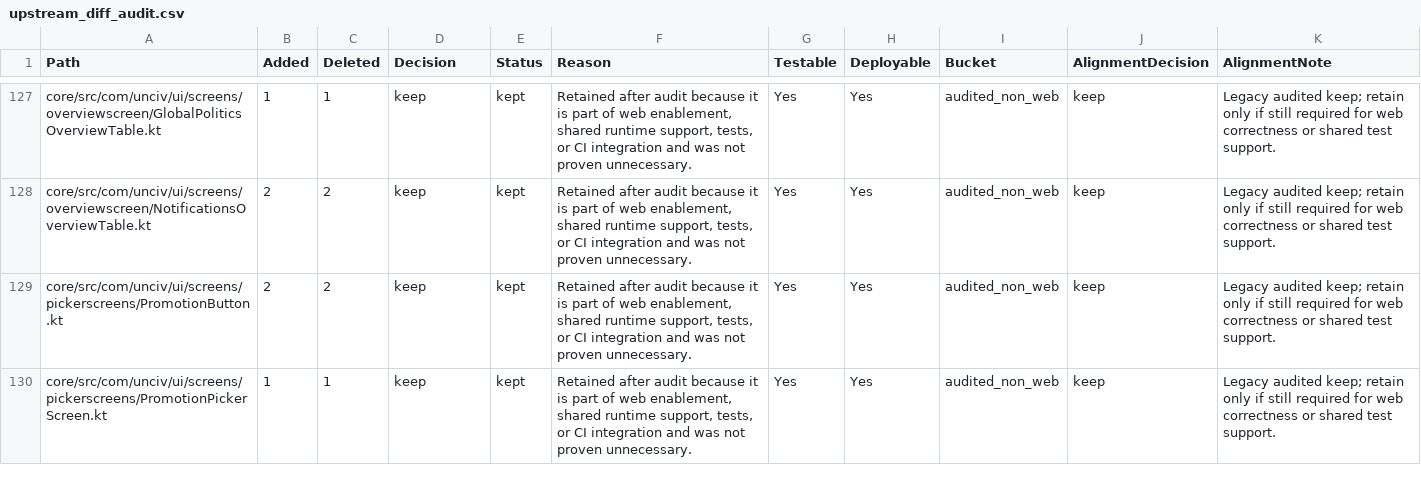
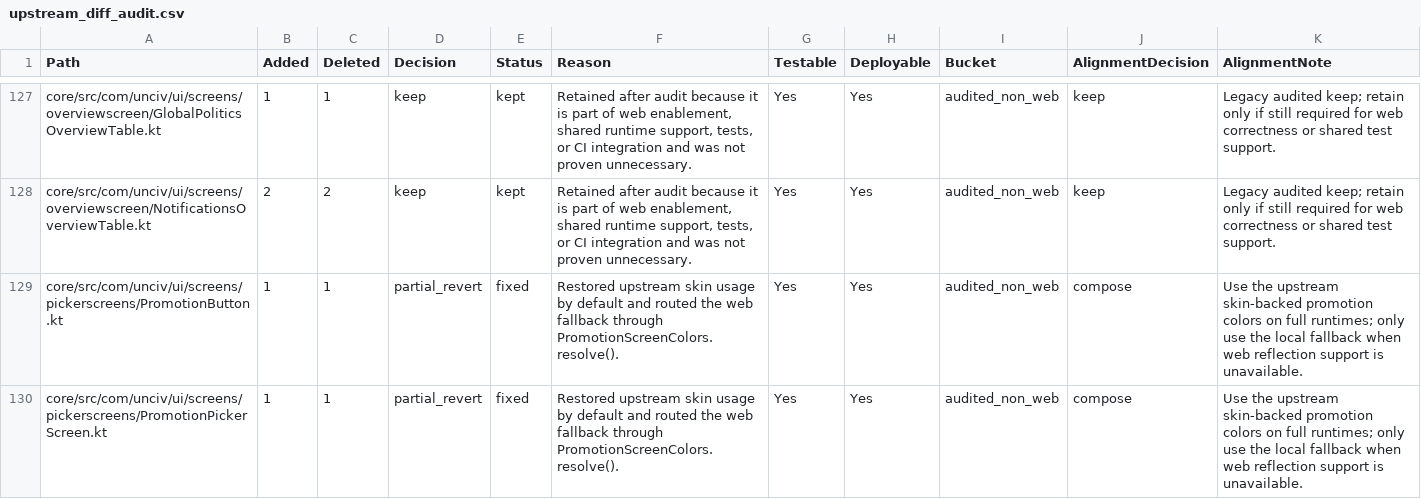
Before and after one commit to yairm210/Unciv, a CSV file: ai_stuffs/upstream_diff_audit.csv, drawn as a sheet; only a part is shown, gaps mark what is left out; the diff covers the shown part only.

Commit message:
web: restore promotion skin contract safely

```diff
--- a/ai_stuffs/upstream_diff_audit.csv
+++ b/ai_stuffs/upstream_diff_audit.csv
@@ -128,3 +128,3 @@
 "core/src/com/unciv/ui/screens/overviewscreen/NotificationsOverviewTable.kt","2","2","keep","kept","Retained after audit because it is part of web enablement, shared runtime support, tests, or CI integration and was not proven unnecessary.","Yes","Yes","audited_non_web","keep","Legacy audited keep; retain only if still required for web correctness or shared test support."
-"core/src/com/unciv/ui/screens/pickerscreens/PromotionButton.kt","2","2","keep","kept","Retained after audit because it is part of web enablement, shared runtime support, tests, or CI integration and was not proven unnecessary.","Yes","Yes","audited_non_web","keep","Legacy audited keep; retain only if still required for web correctness or shared test support."
-"core/src/com/unciv/ui/screens/pickerscreens/PromotionPickerScreen.kt","1","1","keep","kept","Retained after audit because it is part of web enablement, shared runtime support, tests, or CI integration and was not proven unnecessary.","Yes","Yes","audited_non_web","keep","Legacy audited keep; retain only if still required for web correctness or shared test support."
+"core/src/com/unciv/ui/screens/pickerscreens/PromotionButton.kt","1","1","partial_revert","fixed","Restored upstream skin usage by default and routed the web fallback through PromotionScreenColors.resolve().","Yes","Yes","audited_non_web","compose","Use the upstream skin-backed promotion colors on full runtimes; only use the local fallback when web reflection support is unavailable."
+"core/src/com/unciv/ui/screens/pickerscreens/PromotionPickerScreen.kt","1","1","partial_revert","fixed","Restored upstream skin usage by default and routed the web fallback through PromotionScreenColors.resolve().","Yes","Yes","audited_non_web","compose","Use the upstream skin-backed promotion colors on full runtimes; only use the local fallback when web reflection support is unavailable."
```
Also changed, not shown: 13 edited cells elsewhere in this file, 12 other files.
